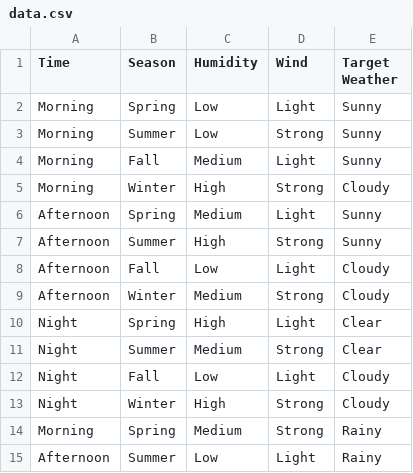
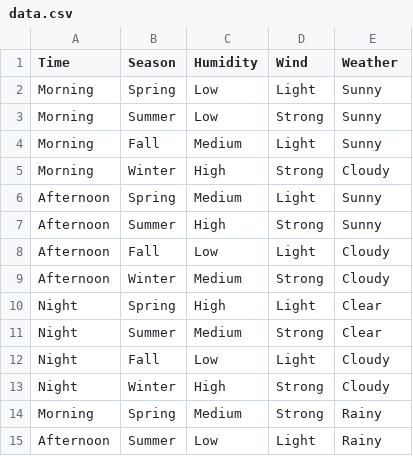
Before and after one commit to kakanvk/dataset, a CSV file: data.csv, drawn as a sheet.

Commit message:
Update data.csv

```diff
--- a/data.csv
+++ b/data.csv
@@ -1,2 +1,2 @@
-Time,Season,Humidity,Wind,Target Weather
+Time,Season,Humidity,Wind,Weather
 Morning,Spring,Low,Light,Sunny
```
